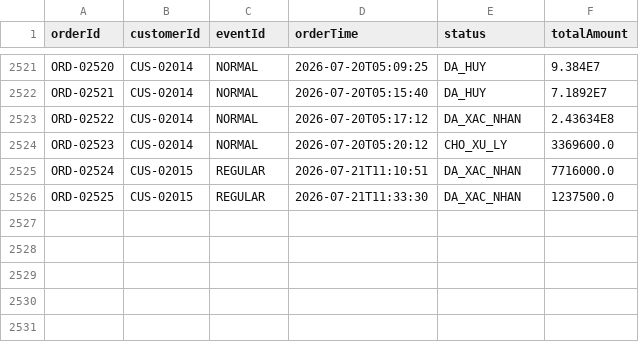
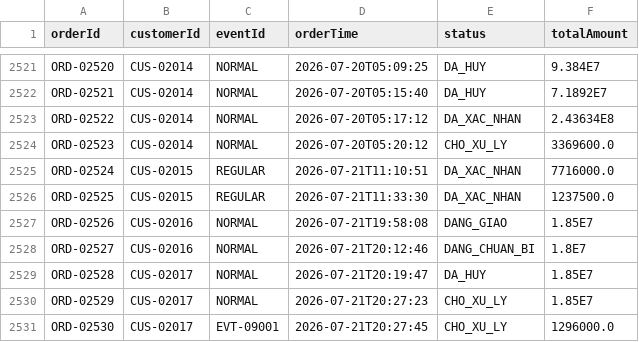
Before and after one commit to Lab1-Lab211/NHOM_3_LAB211_FlashSale, a CSV file: data/orders.csv, drawn as a sheet; only a part is shown, gaps mark what is left out; the diff names each change by its address in the sheet, - before the commit and + after, or states it on an @@ line.

```diff
--- a/data/orders.csv
+++ b/data/orders.csv
+row 2527: ORD-02526 | CUS-02016 | NORMAL | 2026-07-21T19:58:08 | DANG_GIAO | 1.85E7
+row 2528: ORD-02527 | CUS-02016 | NORMAL | 2026-07-21T20:12:46 | DANG_CHUAN_BI | 1.8E7
+row 2529: ORD-02528 | CUS-02017 | NORMAL | 2026-07-21T20:19:47 | DA_HUY | 1.85E7
+row 2530: ORD-02529 | CUS-02017 | NORMAL | 2026-07-21T20:27:23 | CHO_XU_LY | 1.85E7
+row 2531: ORD-02530 | CUS-02017 | EVT-09001 | 2026-07-21T20:27:45 | CHO_XU_LY | 1296000.0
```
Also changed, not shown: data/customers.csv, data/flash_items.csv, 5 other files.
